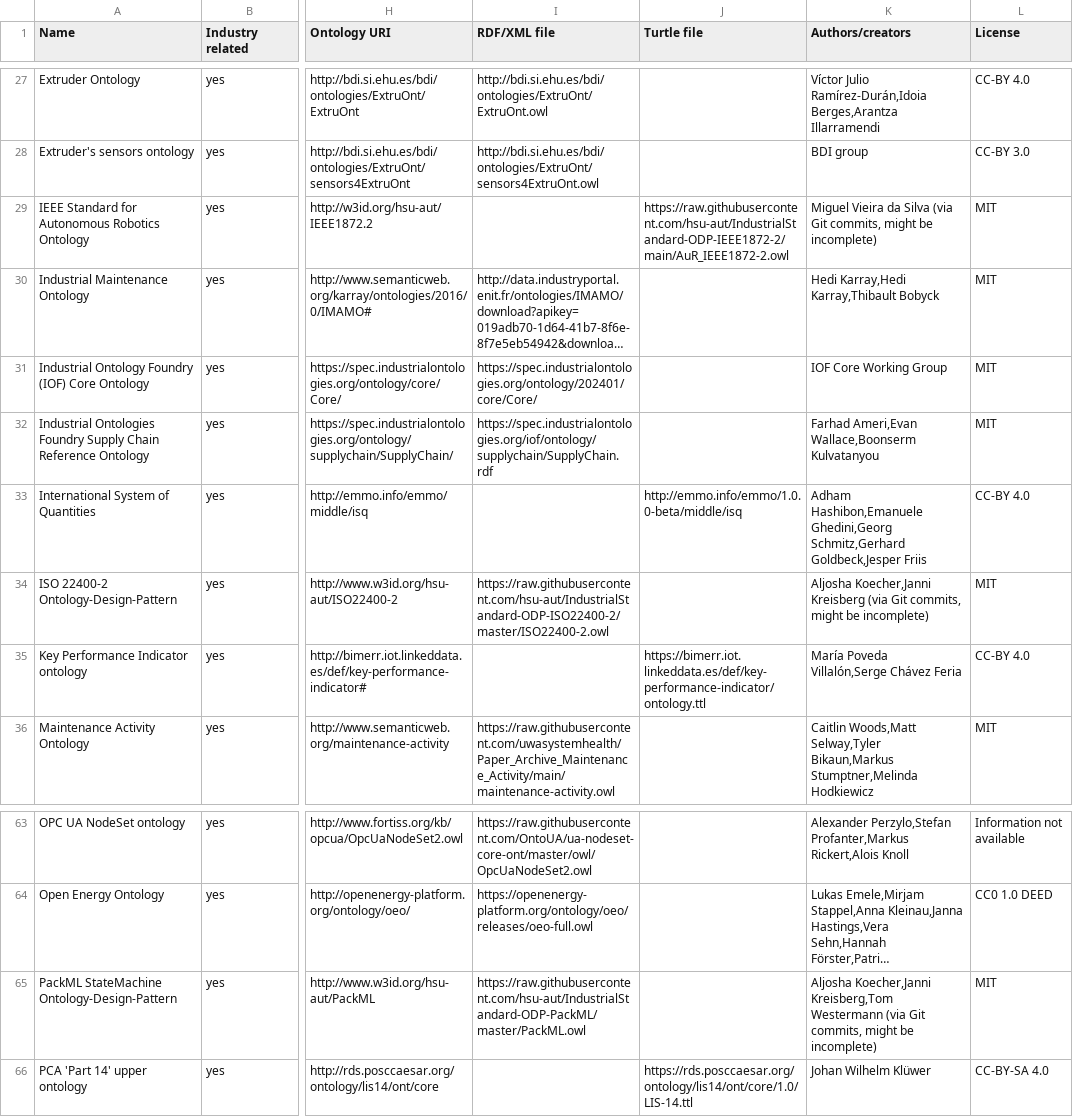
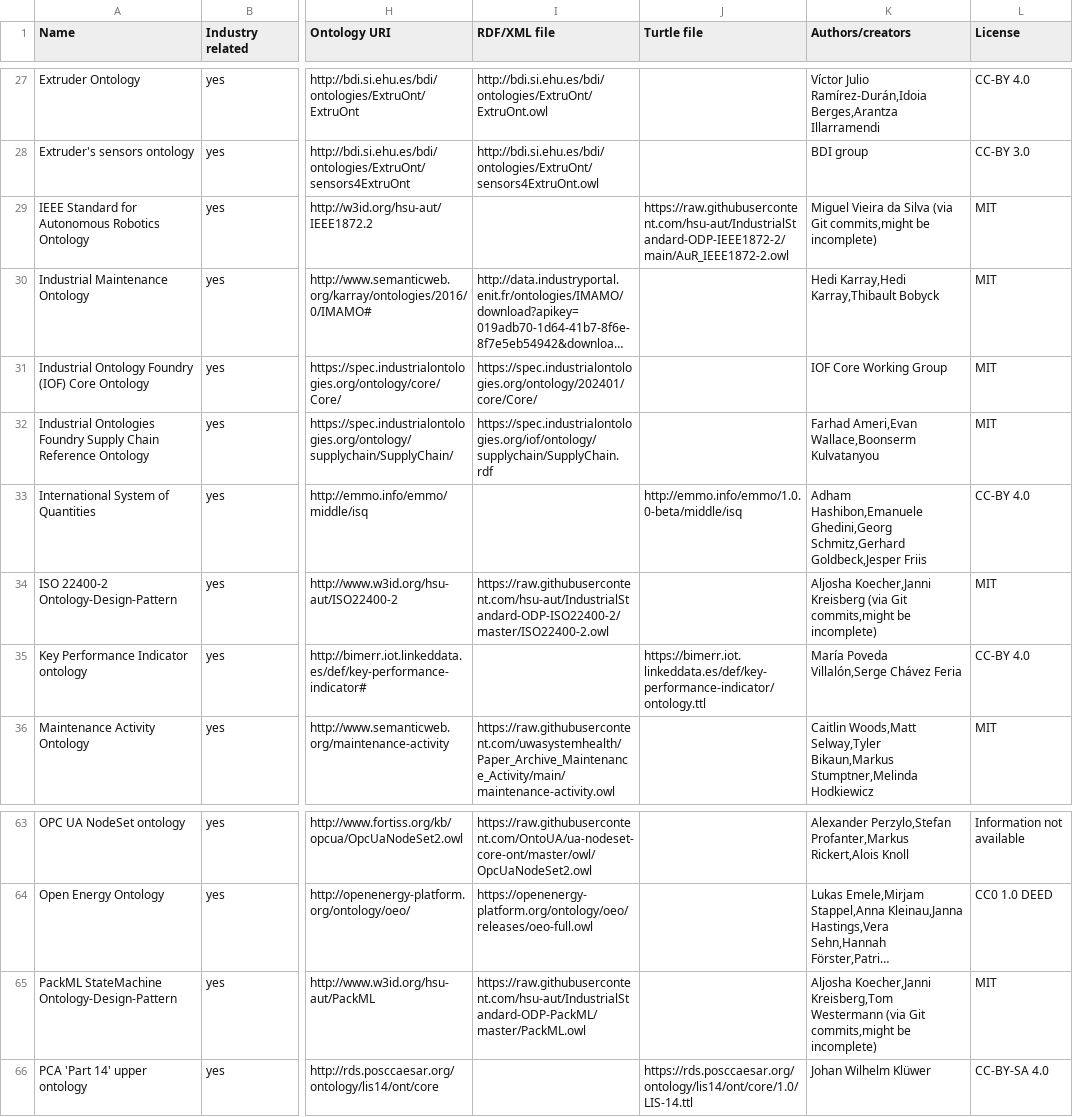
Before and after one commit to k00ni/manufacturing-industry-ontology-list, a CSV file: ontologies.csv, drawn as a sheet; only a part is shown, gaps mark what is left out; long unchanged cells end in …; the diff covers the shown part only; the diff names each change by its address in the sheet, - before the commit and + after, or states it on an @@ line.

```diff
--- a/ontologies.csv
+++ b/ontologies.csv
-K29 (Authors/creators): …(via Git commits, might be incomplete)
+K29 (Authors/creators): …(via Git commits,might be incomplete)
-K34 (Authors/creators): …(via Git commits, might be incomplete)
+K34 (Authors/creators): …(via Git commits,might be incomplete)
-K65 (Authors/creators): …(via Git commits, might be incomplete)
+K65 (Authors/creators): …(via Git commits,might be incomplete)
```
Also changed, not shown: 19 edited cells elsewhere in this file, 1 other file.
